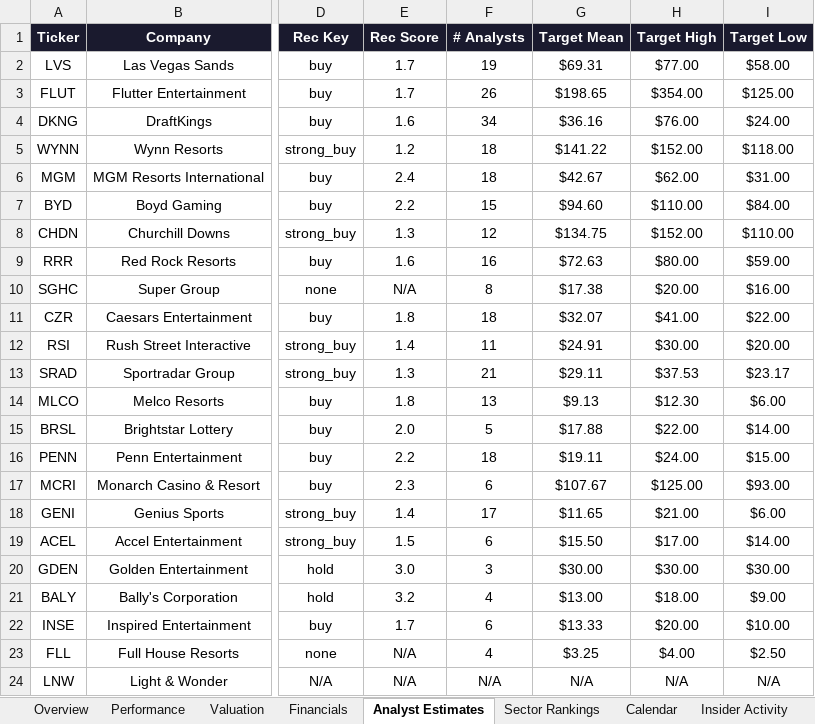
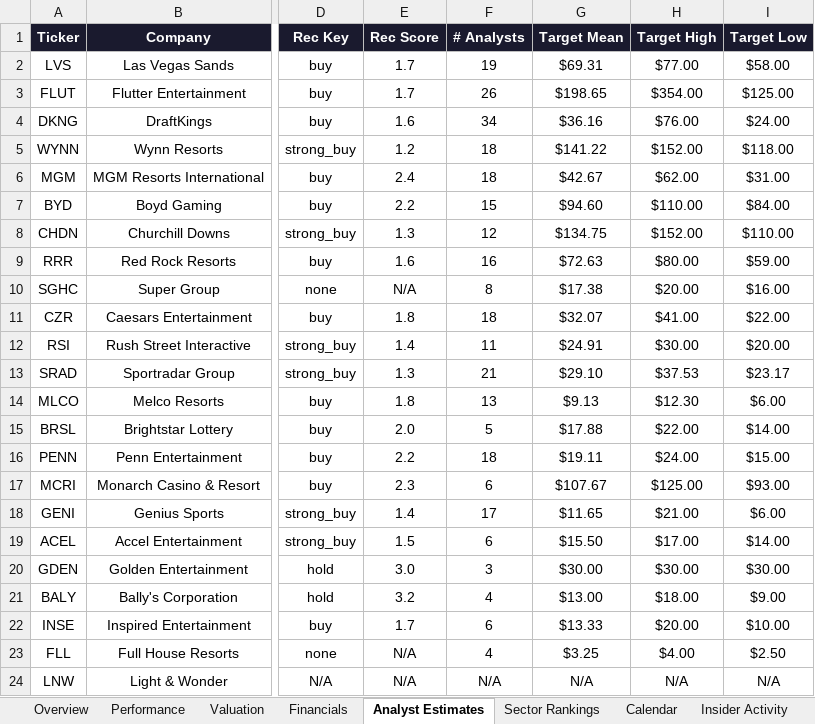
Before and after one commit to rdavidtooley-cpu/casino-gaming-intel, an Excel workbook: Gaming_Equities.xlsx, sheet Analyst Estimates, drawn as a sheet; only a part is shown, gaps mark what is left out; values as stored, in another font and other column widths than the file's, no borders; the diff names each change by its address in the sheet, - before the commit and + after, or states it on an @@ line.

Commit message:
Auto-refresh: casino gaming market data update 2026-04-08 22:31

```diff
--- a/Gaming_Equities.xlsx (sheet Analyst Estimates)
+++ b/Gaming_Equities.xlsx (sheet Analyst Estimates)
-G13 (Target Mean): $29.11
+G13 (Target Mean): $29.10
```
Also changed, not shown: 9 other files.
